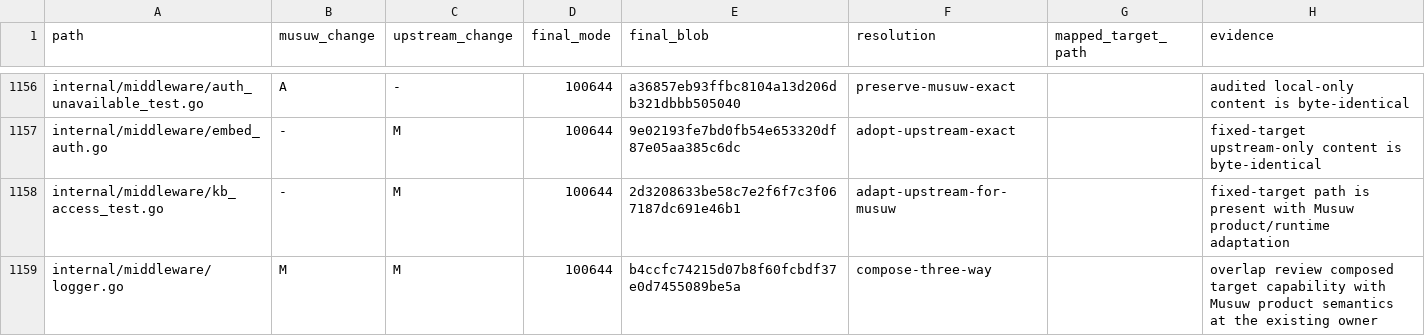
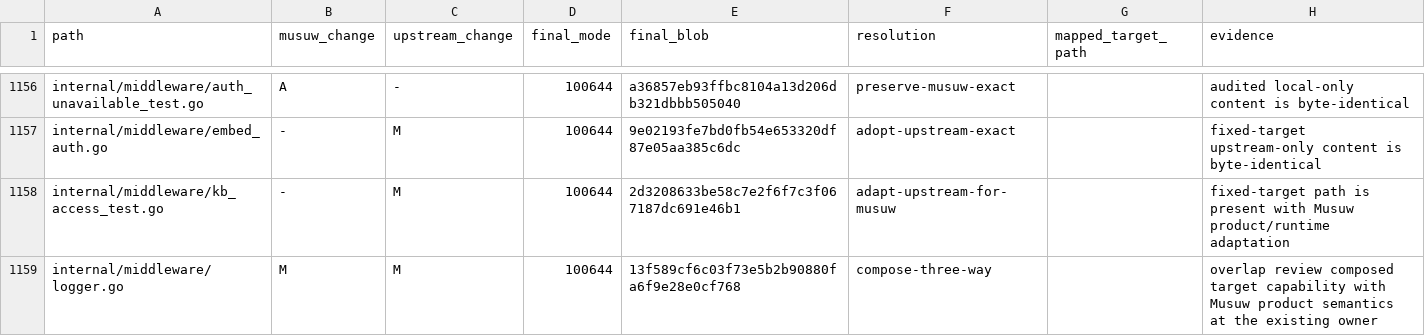
Before and after one commit to estromeglovettgen-coder/musuw, a TSV file: third_party/weknora/upgrades/81142df/resolution-ledger.tsv, drawn as a sheet; only a part is shown, gaps mark what is left out; the diff covers the shown part only.

```diff
--- a/third_party/weknora/upgrades/81142df/resolution-ledger.tsv
+++ b/third_party/weknora/upgrades/81142df/resolution-ledger.tsv
@@ -1158,2 +1158,2 @@ internal/middleware/embed_auth.go	-	M	100644	9e02193fe7bd0fb54e653320df87e05aa38
 internal/middleware/kb_access_test.go	-	M	100644	2d3208633be58c7e2f6f7c3f067187dc691e46b1	adapt-upstream-for-musuw		fixed-target path is present with Musuw product/runtime adaptation
-internal/middleware/logger.go	M	M	100644	b4ccfc74215d07b8f60fcbdf37e0d7455089be5a	compose-three-way		overlap review composed target capability with Musuw product semantics at the existing owner
+internal/middleware/logger.go	M	M	100644	13f589cf6c03f73e5b2b90880fa6f9e28e0cf768	compose-three-way		overlap review composed target capability with Musuw product semantics at the existing owner
```
Also changed, not shown: 11 edited cells elsewhere in this file, 50 other files.
